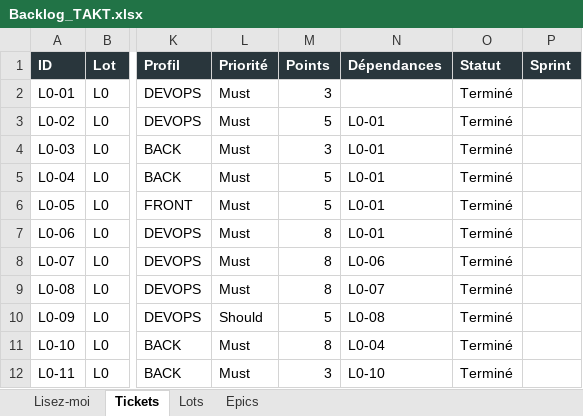
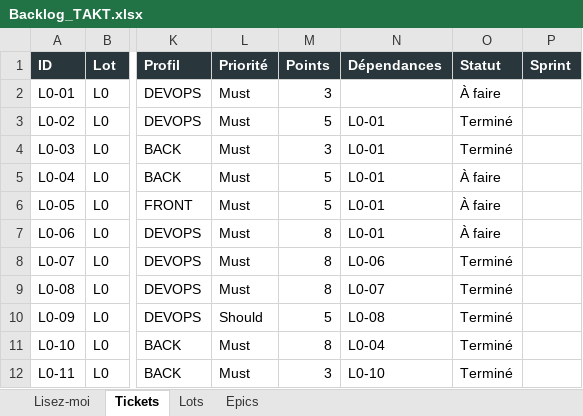
Before and after one commit to mdichm/isamk-takt, an Excel workbook: docs/Backlog_TAKT.xlsx, sheet Tickets, drawn as a sheet; only a part is shown, gaps mark what is left out; values as stored, in another font and other column widths than the file's, no borders; the diff covers the shown part only; the diff names each change by its address in the sheet, - before the commit and + after, or states it on an @@ line.

Commit message:
docs: corriger statuts backlog après audit de cohérence git

```diff
--- a/docs/Backlog_TAKT.xlsx (sheet Tickets)
+++ b/docs/Backlog_TAKT.xlsx (sheet Tickets)
-O2 (Statut): Terminé
+O2 (Statut): À faire
-O5:O7 (Statut): Terminé
+O5:O7 (Statut): À faire
```
Also changed, not shown: 19 edited cells elsewhere in this sheet, 3 other files.
